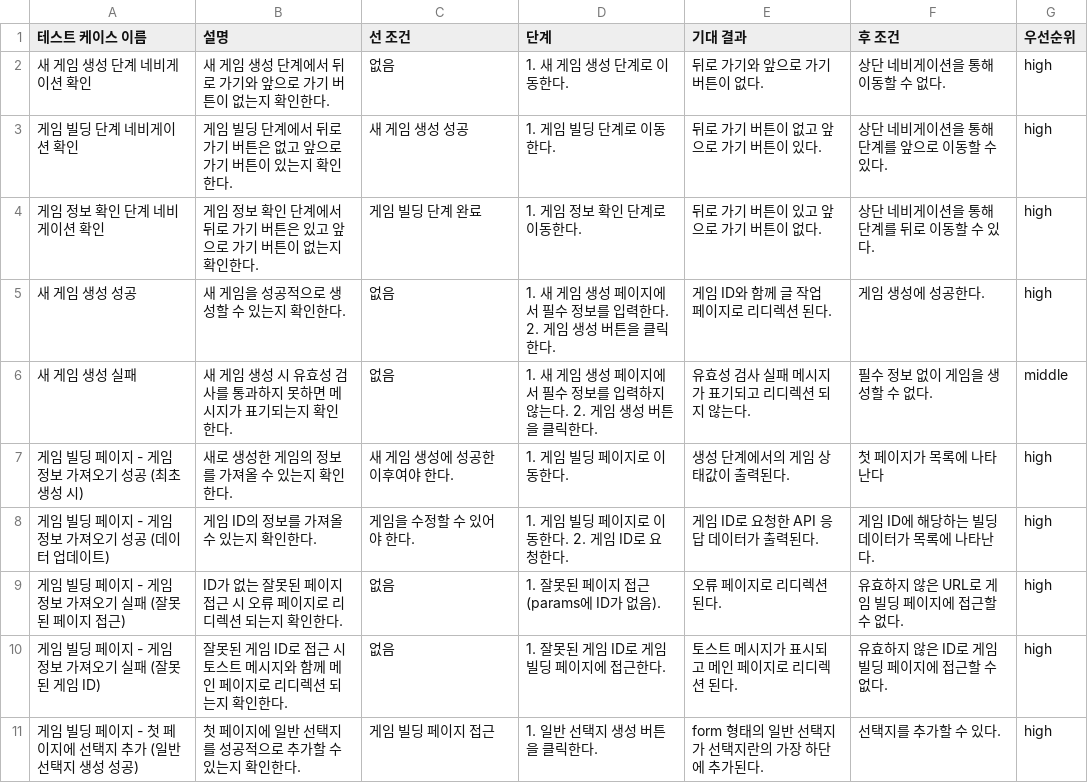
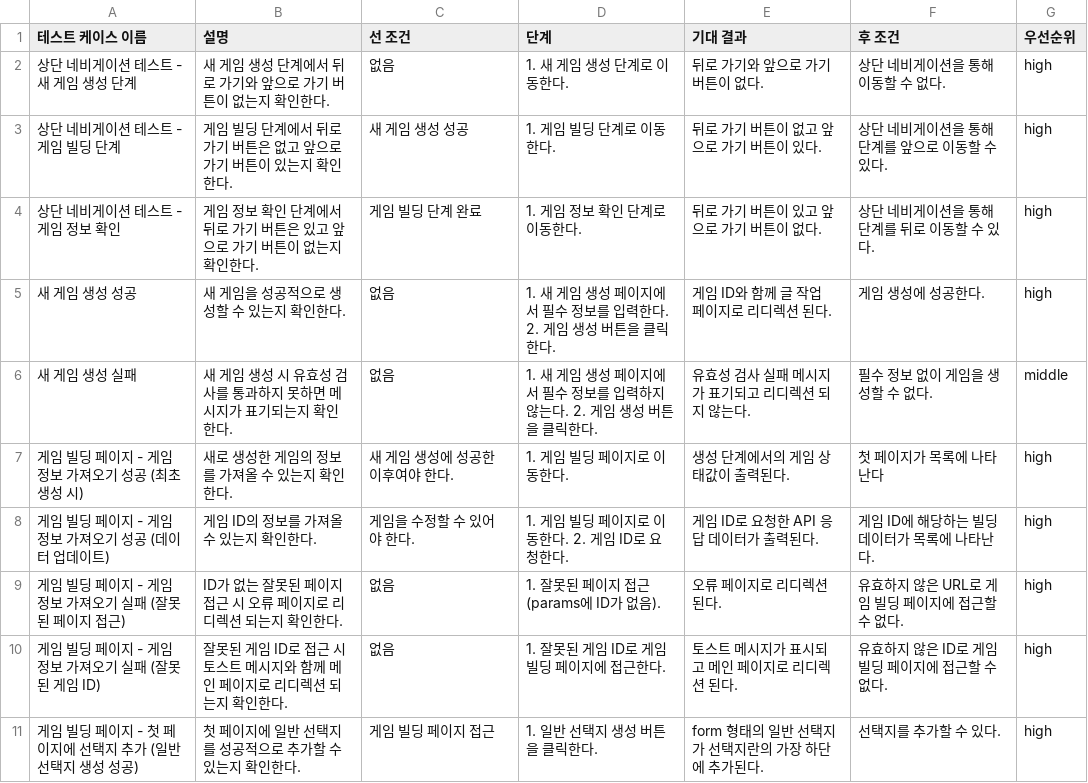
Before and after one commit to dusunax/dusunax-choosetale-fork-for-deploy-test, a CSV file: docs/test-case/game-builder.csv, drawn as a sheet; only a part is shown.

Commit message:
docs: update game-builder.csv

```diff
--- a/docs/test-case/game-builder.csv
+++ b/docs/test-case/game-builder.csv
@@ -1,5 +1,5 @@
 "테스트 케이스 이름","설명","선 조건","단계","기대 결과","후 조건","우선순위"
-"새 게임 생성 단계 네비게이션 확인","새 게임 생성 단계에서 뒤로 가기와 앞으로 가기 버튼이 없는지 확인한다.","없음","1. 새 게임 생성 단계로 이동한다.","뒤로 가기와 앞으로 가기 버튼이 없다.","상단 네비게이션을 통해 이동할 수 없다.","high"
-"게임 빌딩 단계 네비게이션 확인","게임 빌딩 단계에서 뒤로 가기 버튼은 없고 앞으로 가기 버튼이 있는지 확인한다.","새 게임 생성 성공","1. 게임 빌딩 단계로 이동한다.","뒤로 가기 버튼이 없고 앞으로 가기 버튼이 있다.","상단 네비게이션을 통해 단계를 앞으로 이동할 수 있다.","high"
-"게임 정보 확인 단계 네비게이션 확인","게임 정보 확인 단계에서 뒤로 가기 버튼은 있고 앞으로 가기 버튼이 없는지 확인한다.","게임 빌딩 단계 완료","1. 게임 정보 확인 단계로 이동한다.","뒤로 가기 버튼이 있고 앞으로 가기 버튼이 없다.","상단 네비게이션을 통해 단계를 뒤로 이동할 수 있다.","high"
+"상단 네비게이션 테스트 - 새 게임 생성 단계","새 게임 생성 단계에서 뒤로 가기와 앞으로 가기 버튼이 없는지 확인한다.","없음","1. 새 게임 생성 단계로 이동한다.","뒤로 가기와 앞으로 가기 버튼이 없다.","상단 네비게이션을 통해 이동할 수 없다.","high"
+"상단 네비게이션 테스트 - 게임 빌딩 단계","게임 빌딩 단계에서 뒤로 가기 버튼은 없고 앞으로 가기 버튼이 있는지 확인한다.","새 게임 생성 성공","1. 게임 빌딩 단계로 이동한다.","뒤로 가기 버튼이 없고 앞으로 가기 버튼이 있다.","상단 네비게이션을 통해 단계를 앞으로 이동할 수 있다.","high"
+"상단 네비게이션 테스트 - 게임 정보 확인","게임 정보 확인 단계에서 뒤로 가기 버튼은 있고 앞으로 가기 버튼이 없는지 확인한다.","게임 빌딩 단계 완료","1. 게임 정보 확인 단계로 이동한다.","뒤로 가기 버튼이 있고 앞으로 가기 버튼이 없다.","상단 네비게이션을 통해 단계를 뒤로 이동할 수 있다.","high"
 "새 게임 생성 성공","새 게임을 성공적으로 생성할 수 있는지 확인한다.","없음","1. 새 게임 생성 페이지에서 필수 정보를 입력한다. 2. 게임 생성 버튼을 클릭한다.","게임 ID와 함께 글 작업 페이지로 리디렉션 된다.","게임 생성에 성공한다.","high"
```
